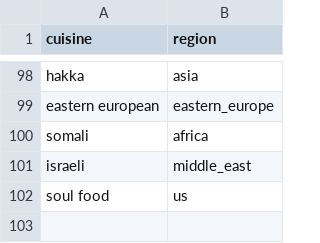
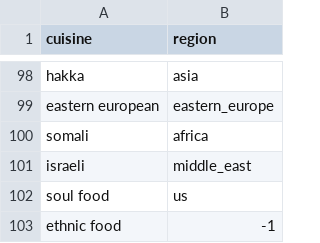
Before and after one commit to yiweiluo/immigrant-food-framing, a CSV file: ethnic_cats_per_continent.csv, drawn as a sheet; only a part is shown, gaps mark what is left out; the diff names each change by its address in the sheet, - before the commit and + after, or states it on an @@ line.

Commit message:
add other categories

```diff
--- a/ethnic_cats_per_continent.csv
+++ b/ethnic_cats_per_continent.csv
+row 103: ethnic food | -1
```
